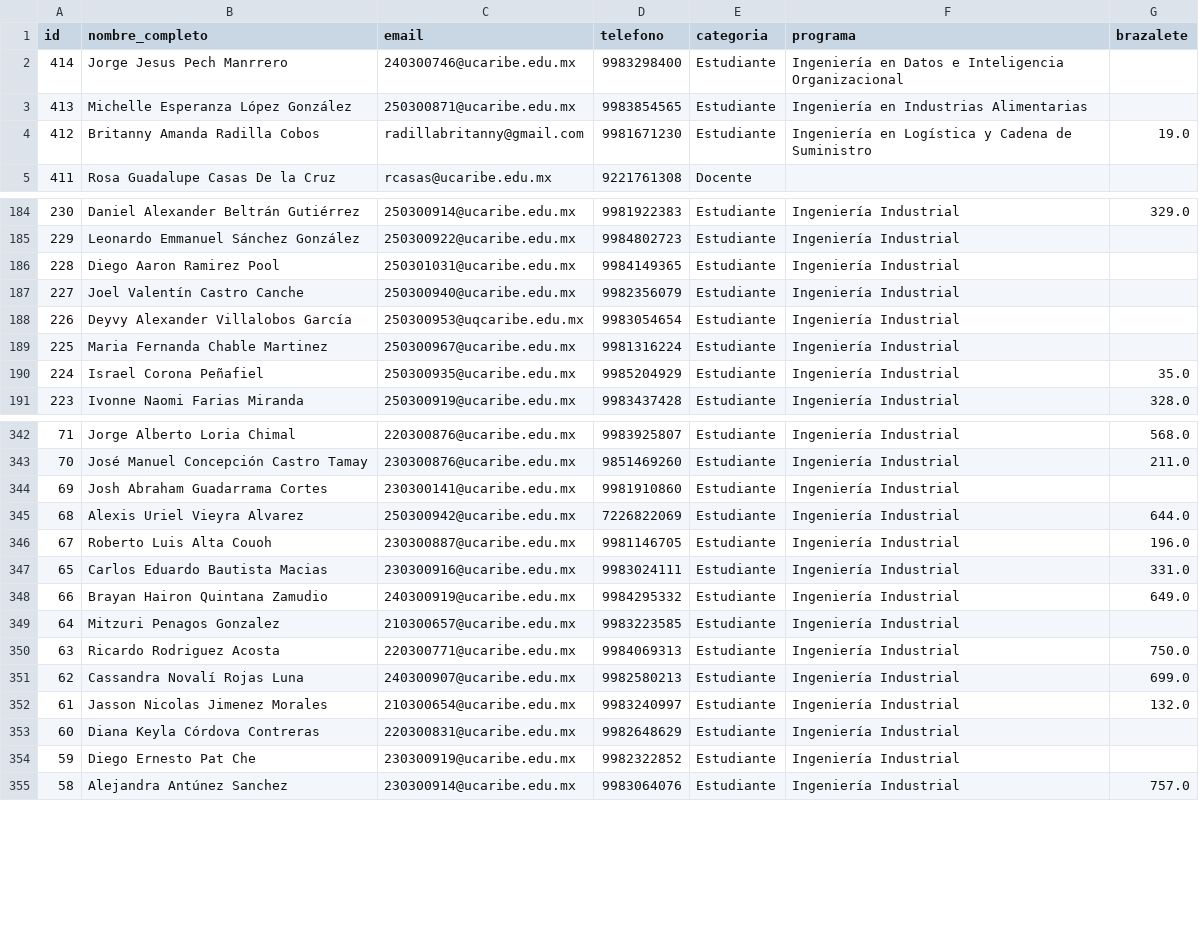
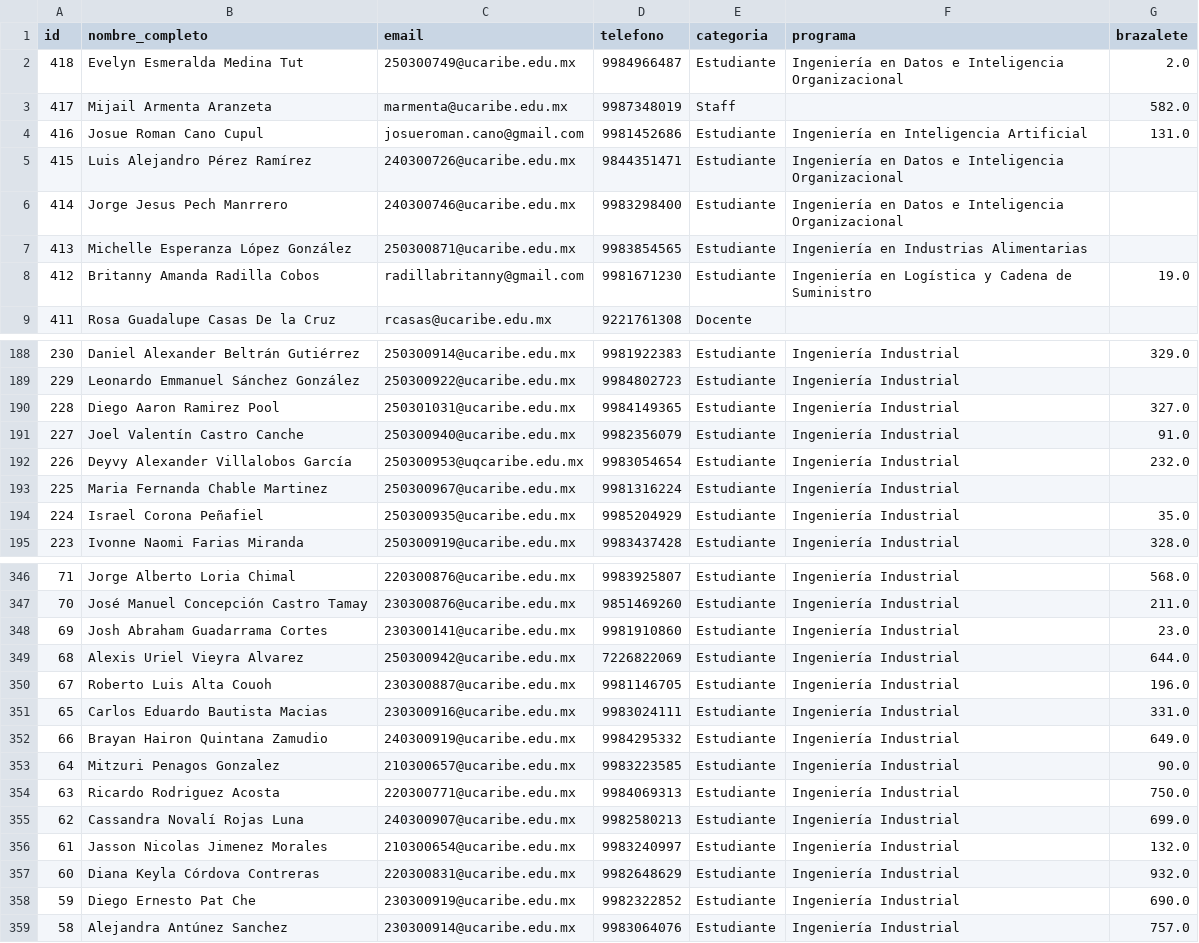
Before and after one commit to EGarpxMaster/analisis-jornada, a CSV file: MultiPage App/datos/participantes.csv, drawn as a sheet; only a part is shown, gaps mark what is left out; the diff covers the shown part only.

Commit message:
data-update

```diff
--- a/MultiPage App/datos/participantes.csv
+++ b/MultiPage App/datos/participantes.csv
@@ -1,2 +1,6 @@
 id,nombre_completo,email,telefono,categoria,programa,brazalete
+418,Evelyn Esmeralda Medina Tut,250300749@ucaribe.edu.mx,9984966487,Estudiante,Ingeniería en Datos e Inteligencia Organizacional,2.0
+417,Mijail  Armenta Aranzeta,marmenta@ucaribe.edu.mx,9987348019,Staff,,582.0
+416,Josue Roman Cano Cupul,josueroman.cano@gmail.com,9981452686,Estudiante,Ingeniería en Inteligencia Artificial,131.0
+415,Luis Alejandro Pérez Ramírez,240300726@ucaribe.edu.mx,9844351471,Estudiante,Ingeniería en Datos e Inteligencia Organizacional,
 414,Jorge Jesus Pech Manrrero,240300746@ucaribe.edu.mx,9983298400,Estudiante,Ingeniería en Datos e Inteligencia Organizacional,
@@ -185,5 +189,5 @@ id,nombre_completo,email,telefono,categoria,programa,brazalete
 229,Leonardo Emmanuel Sánchez González,250300922@ucaribe.edu.mx,9984802723,Estudiante,Ingeniería Industrial,
-228,Diego Aaron Ramirez Pool,250301031@ucaribe.edu.mx,9984149365,Estudiante,Ingeniería Industrial,
-227,Joel Valentín Castro Canche,250300940@ucaribe.edu.mx,9982356079,Estudiante,Ingeniería Industrial,
-226,Deyvy Alexander Villalobos García,250300953@uqcaribe.edu.mx,9983054654,Estudiante,Ingeniería Industrial,
+228,Diego Aaron Ramirez Pool,250301031@ucaribe.edu.mx,9984149365,Estudiante,Ingeniería Industrial,327.0
+227,Joel Valentín Castro Canche,250300940@ucaribe.edu.mx,9982356079,Estudiante,Ingeniería Industrial,91.0
+226,Deyvy Alexander Villalobos García,250300953@uqcaribe.edu.mx,9983054654,Estudiante,Ingeniería Industrial,232.0
 225,Maria Fernanda Chable Martinez,250300967@ucaribe.edu.mx,9981316224,Estudiante,Ingeniería Industrial,
@@ -343,3 +347,3 @@ id,nombre_completo,email,telefono,categoria,programa,brazalete
 70,José Manuel Concepción Castro Tamay,230300876@ucaribe.edu.mx,9851469260,Estudiante,Ingeniería Industrial,211.0
-69,Josh Abraham Guadarrama Cortes,230300141@ucaribe.edu.mx,9981910860,Estudiante,Ingeniería Industrial,
+69,Josh Abraham Guadarrama Cortes,230300141@ucaribe.edu.mx,9981910860,Estudiante,Ingeniería Industrial,23.0
 68,Alexis Uriel Vieyra Alvarez,250300942@ucaribe.edu.mx,7226822069,Estudiante,Ingeniería Industrial,644.0
@@ -348,3 +352,3 @@ id,nombre_completo,email,telefono,categoria,programa,brazalete
 66,Brayan Hairon Quintana Zamudio,240300919@ucaribe.edu.mx,9984295332,Estudiante,Ingeniería Industrial,649.0
-64,Mitzuri  Penagos Gonzalez,210300657@ucaribe.edu.mx,9983223585,Estudiante,Ingeniería Industrial,
+64,Mitzuri  Penagos Gonzalez,210300657@ucaribe.edu.mx,9983223585,Estudiante,Ingeniería Industrial,90.0
 63,Ricardo  Rodriguez Acosta,220300771@ucaribe.edu.mx,9984069313,Estudiante,Ingeniería Industrial,750.0
@@ -352,4 +356,4 @@ id,nombre_completo,email,telefono,categoria,programa,brazalete
 61,Jasson Nicolas Jimenez Morales,210300654@ucaribe.edu.mx,9983240997,Estudiante,Ingeniería Industrial,132.0
-60,Diana Keyla Córdova Contreras,220300831@ucaribe.edu.mx,9982648629,Estudiante,Ingeniería Industrial,
-59,Diego Ernesto Pat Che,230300919@ucaribe.edu.mx,9982322852,Estudiante,Ingeniería Industrial,
+60,Diana Keyla Córdova Contreras,220300831@ucaribe.edu.mx,9982648629,Estudiante,Ingeniería Industrial,932.0
+59,Diego Ernesto Pat Che,230300919@ucaribe.edu.mx,9982322852,Estudiante,Ingeniería Industrial,690.0
 58,Alejandra  Antúnez Sanchez,230300914@ucaribe.edu.mx,9983064076,Estudiante,Ingeniería Industrial,757.0
```
Also changed, not shown: 20 edited cells elsewhere in this file, 1 other file.
